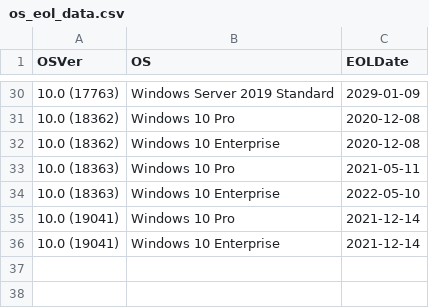
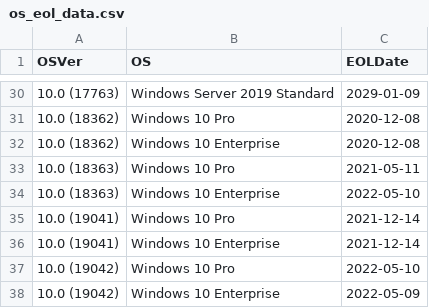
Before and after one commit to border-blaster/Check-Active-Directory-for-end-of-life-computers, a CSV file: os_eol_data.csv, drawn as a sheet; only a part is shown, gaps mark what is left out; the diff names each change by its address in the sheet, - before the commit and + after, or states it on an @@ line.

Commit message:
Update os_eol_data.csv
updated for new windows

```diff
--- a/os_eol_data.csv
+++ b/os_eol_data.csv
+row 37: 10.0 (19042) | Windows 10 Pro | 2022-05-10
+row 38: 10.0 (19042) | Windows 10 Enterprise | 2022-05-09
```
